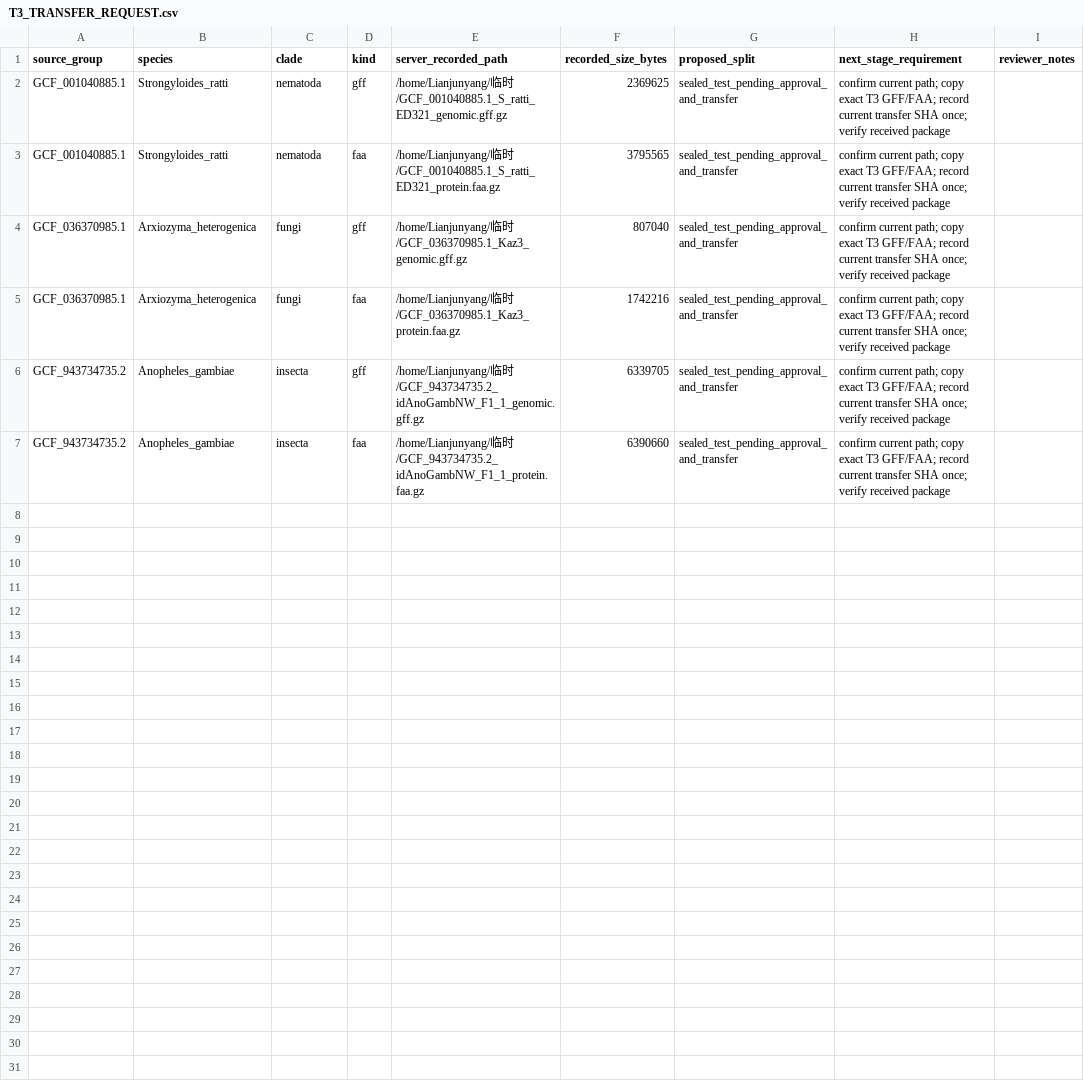
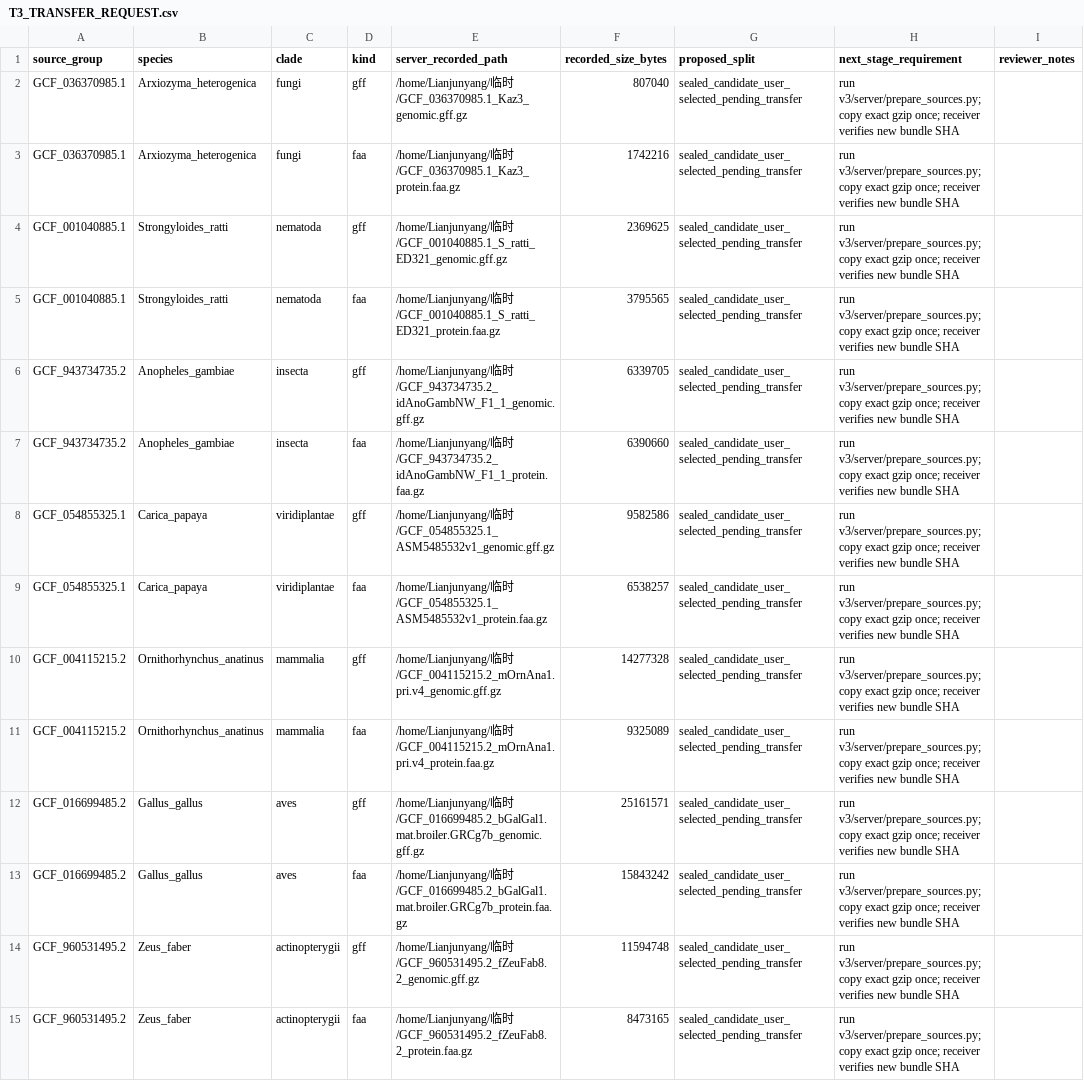
Before and after one commit to JunyangLian/AssemblyGenomics-Copilot, a CSV file: bench/v3/T3_TRANSFER_REQUEST.csv, drawn as a sheet.

Commit message:
bench v3: prepare seven-clade T3 source intake and verification

```diff
--- a/bench/v3/T3_TRANSFER_REQUEST.csv
+++ b/bench/v3/T3_TRANSFER_REQUEST.csv
@@ -1,7 +1,15 @@
 source_group,species,clade,kind,server_recorded_path,recorded_size_bytes,proposed_split,next_stage_requirement,reviewer_notes
-GCF_001040885.1,Strongyloides_ratti,nematoda,gff,/home/Lianjunyang/临时/GCF_001040885.1_S_ratti_ED321_genomic.gff.gz,2369625,sealed_test_pending_approval_and_transfer,confirm current path; copy exact T3 GFF/FAA; record current transfer SHA once; verify received package,
-GCF_001040885.1,Strongyloides_ratti,nematoda,faa,/home/Lianjunyang/临时/GCF_001040885.1_S_ratti_ED321_protein.faa.gz,3795565,sealed_test_pending_approval_and_transfer,confirm current path; copy exact T3 GFF/FAA; record current transfer SHA once; verify received package,
-GCF_036370985.1,Arxiozyma_heterogenica,fungi,gff,/home/Lianjunyang/临时/GCF_036370985.1_Kaz3_genomic.gff.gz,807040,sealed_test_pending_approval_and_transfer,confirm current path; copy exact T3 GFF/FAA; record current transfer SHA once; verify received package,
-GCF_036370985.1,Arxiozyma_heterogenica,fungi,faa,/home/Lianjunyang/临时/GCF_036370985.1_Kaz3_protein.faa.gz,1742216,sealed_test_pending_approval_and_transfer,confirm current path; copy exact T3 GFF/FAA; record current transfer SHA once; verify received package,
-GCF_943734735.2,Anopheles_gambiae,insecta,gff,/home/Lianjunyang/临时/GCF_943734735.2_idAnoGambNW_F1_1_genomic.gff.gz,6339705,sealed_test_pending_approval_and_transfer,confirm current path; copy exact T3 GFF/FAA; record current transfer SHA once; verify received package,
-GCF_943734735.2,Anopheles_gambiae,insecta,faa,/home/Lianjunyang/临时/GCF_943734735.2_idAnoGambNW_F1_1_protein.faa.gz,6390660,sealed_test_pending_approval_and_transfer,confirm current path; copy exact T3 GFF/FAA; record current transfer SHA once; verify received package,
+GCF_036370985.1,Arxiozyma_heterogenica,fungi,gff,/home/Lianjunyang/临时/GCF_036370985.1_Kaz3_genomic.gff.gz,807040,sealed_candidate_user_selected_pending_transfer,run v3/server/prepare_sources.py; copy exact gzip once; receiver verifies new bundle SHA,
+GCF_036370985.1,Arxiozyma_heterogenica,fungi,faa,/home/Lianjunyang/临时/GCF_036370985.1_Kaz3_protein.faa.gz,1742216,sealed_candidate_user_selected_pending_transfer,run v3/server/prepare_sources.py; copy exact gzip once; receiver verifies new bundle SHA,
+GCF_001040885.1,Strongyloides_ratti,nematoda,gff,/home/Lianjunyang/临时/GCF_001040885.1_S_ratti_ED321_genomic.gff.gz,2369625,sealed_candidate_user_selected_pending_transfer,run v3/server/prepare_sources.py; copy exact gzip once; receiver verifies new bundle SHA,
+GCF_001040885.1,Strongyloides_ratti,nematoda,faa,/home/Lianjunyang/临时/GCF_001040885.1_S_ratti_ED321_protein.faa.gz,3795565,sealed_candidate_user_selected_pending_transfer,run v3/server/prepare_sources.py; copy exact gzip once; receiver verifies new bundle SHA,
+GCF_943734735.2,Anopheles_gambiae,insecta,gff,/home/Lianjunyang/临时/GCF_943734735.2_idAnoGambNW_F1_1_genomic.gff.gz,6339705,sealed_candidate_user_selected_pending_transfer,run v3/server/prepare_sources.py; copy exact gzip once; receiver verifies new bundle SHA,
+GCF_943734735.2,Anopheles_gambiae,insecta,faa,/home/Lianjunyang/临时/GCF_943734735.2_idAnoGambNW_F1_1_protein.faa.gz,6390660,sealed_candidate_user_selected_pending_transfer,run v3/server/prepare_sources.py; copy exact gzip once; receiver verifies new bundle SHA,
+GCF_054855325.1,Carica_papaya,viridiplantae,gff,/home/Lianjunyang/临时/GCF_054855325.1_ASM5485532v1_genomic.gff.gz,9582586,sealed_candidate_user_selected_pending_transfer,run v3/server/prepare_sources.py; copy exact gzip once; receiver verifies new bundle SHA,
+GCF_054855325.1,Carica_papaya,viridiplantae,faa,/home/Lianjunyang/临时/GCF_054855325.1_ASM5485532v1_protein.faa.gz,6538257,sealed_candidate_user_selected_pending_transfer,run v3/server/prepare_sources.py; copy exact gzip once; receiver verifies new bundle SHA,
+GCF_004115215.2,Ornithorhynchus_anatinus,mammalia,gff,/home/Lianjunyang/临时/GCF_004115215.2_mOrnAna1.pri.v4_genomic.gff.gz,14277328,sealed_candidate_user_selected_pending_transfer,run v3/server/prepare_sources.py; copy exact gzip once; receiver verifies new bundle SHA,
+GCF_004115215.2,Ornithorhynchus_anatinus,mammalia,faa,/home/Lianjunyang/临时/GCF_004115215.2_mOrnAna1.pri.v4_protein.faa.gz,9325089,sealed_candidate_user_selected_pending_transfer,run v3/server/prepare_sources.py; copy exact gzip once; receiver verifies new bundle SHA,
+GCF_016699485.2,Gallus_gallus,aves,gff,/home/Lianjunyang/临时/GCF_016699485.2_bGalGal1.mat.broiler.GRCg7b_genomic.gff.gz,25161571,sealed_candidate_user_selected_pending_transfer,run v3/server/prepare_sources.py; copy exact gzip once; receiver verifies new bundle SHA,
+GCF_016699485.2,Gallus_gallus,aves,faa,/home/Lianjunyang/临时/GCF_016699485.2_bGalGal1.mat.broiler.GRCg7b_protein.faa.gz,15843242,sealed_candidate_user_selected_pending_transfer,run v3/server/prepare_sources.py; copy exact gzip once; receiver verifies new bundle SHA,
+GCF_960531495.2,Zeus_faber,actinopterygii,gff,/home/Lianjunyang/临时/GCF_960531495.2_fZeuFab8.2_genomic.gff.gz,11594748,sealed_candidate_user_selected_pending_transfer,run v3/server/prepare_sources.py; copy exact gzip once; receiver verifies new bundle SHA,
+GCF_960531495.2,Zeus_faber,actinopterygii,faa,/home/Lianjunyang/临时/GCF_960531495.2_fZeuFab8.2_protein.faa.gz,8473165,sealed_candidate_user_selected_pending_transfer,run v3/server/prepare_sources.py; copy exact gzip once; receiver verifies new bundle SHA,
```
Also changed, not shown: bench/v3/CANDIDATE_REVIEW.csv, 28 other files.
